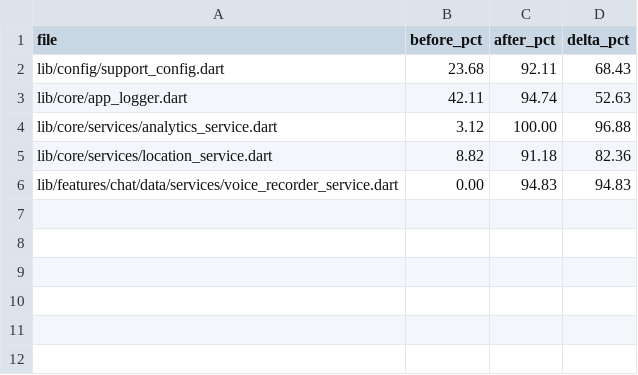
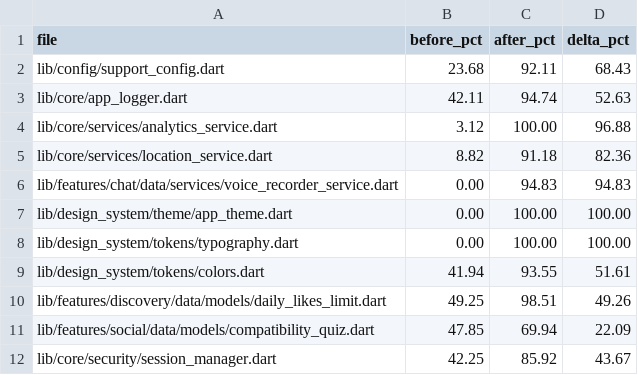
Before and after one commit to Aceadk/my_first_project, a CSV file: audit/raw/coverage_cr_aud_006_next_hotspots_targeted_2026-02-13_raw.csv, drawn as a sheet.

```diff
--- a/audit/raw/coverage_cr_aud_006_next_hotspots_targeted_2026-02-13_raw.csv
+++ b/audit/raw/coverage_cr_aud_006_next_hotspots_targeted_2026-02-13_raw.csv
@@ -6 +6,7 @@ lib/core/services/location_service.dart,8.82,91.18,82.36
 lib/features/chat/data/services/voice_recorder_service.dart,0.00,94.83,94.83
+lib/design_system/theme/app_theme.dart,0.00,100.00,100.00
+lib/design_system/tokens/typography.dart,0.00,100.00,100.00
+lib/design_system/tokens/colors.dart,41.94,93.55,51.61
+lib/features/discovery/data/models/daily_likes_limit.dart,49.25,98.51,49.26
+lib/features/social/data/models/compatibility_quiz.dart,47.85,69.94,22.09
+lib/core/security/session_manager.dart,42.25,85.92,43.67
```
Also changed, not shown: audit/raw/coverage_lib_file_counts_raw.csv, audit/raw/coverage_targeted_delta_raw.csv, 21 other files.
